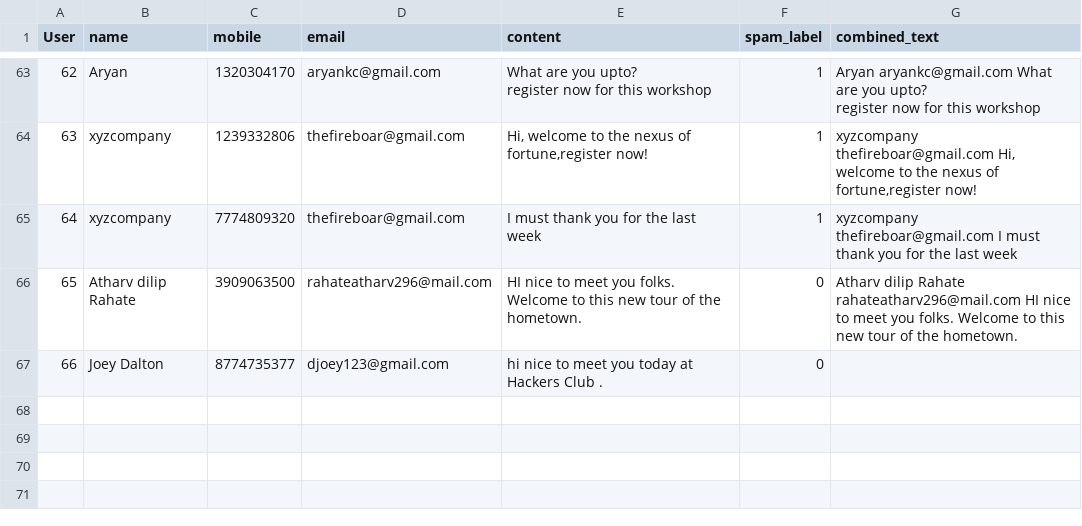
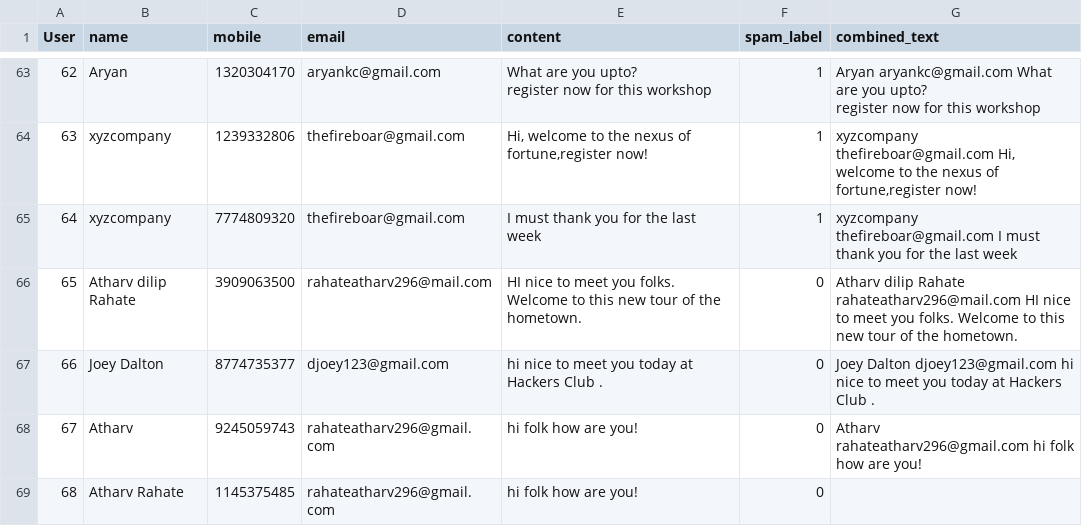
Before and after one commit to Atharvdrahate296/Email-Spam-Classification-ML, a CSV file: data.csv, drawn as a sheet; only a part is shown, gaps mark what is left out.

```diff
--- a/data.csv
+++ b/data.csv
@@ -68,2 +68,4 @@ register now for this workshop"
 65,Atharv dilip Rahate,3909063500,rahateatharv296@mail.com,HI  nice to meet you folks. Welcome to this new tour of the hometown.,0,Atharv dilip Rahate rahateatharv296@mail.com HI  nice to meet you folks. Welcome to this new tour of the hometown.
-66,Joey Dalton,8774735377,djoey123@gmail.com,hi nice to meet you today at Hackers Club .,0,
+66,Joey Dalton,8774735377,djoey123@gmail.com,hi nice to meet you today at Hackers Club .,0,Joey Dalton djoey123@gmail.com hi nice to meet you today at Hackers Club .
+67,Atharv,9245059743,rahateatharv296@gmail.com, hi folk how are you!,0,Atharv rahateatharv296@gmail.com  hi folk how are you!
+68,Atharv Rahate,1145375485,rahateatharv296@gmail.com, hi folk how are you!,0,
```
Also changed, not shown: 2 other files.
